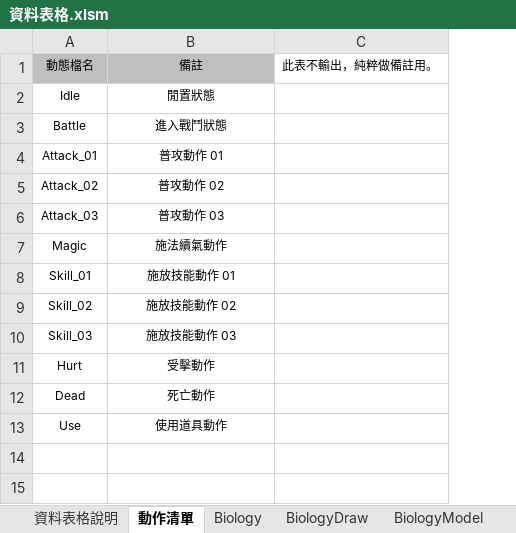
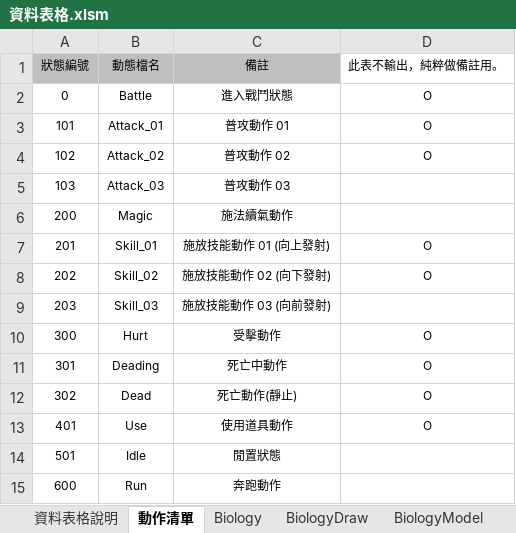
Before and after one commit to sakmor/uFantasy, an Excel workbook: 企劃資料/資料表格.xlsm, sheet 動作清單, drawn as a sheet; values as stored, in another font and other column widths than the file's, no borders; removed rows and columns are numbered as before the commit, all else as after; the diff names each change by its address in the sheet, - before the commit and + after, or states it on an @@ line.

```diff
--- a/企劃資料/資料表格.xlsm (sheet 動作清單)
+++ b/企劃資料/資料表格.xlsm (sheet 動作清單)
+column A (狀態編號), rows 2-10: 0 | 101 | 102 | 103 | 200 | 201 | 202 | 203 | 300; rows 12-13: 302 | 401
-column C (此表不輸出，純粹做備註用。), empty
+column D (此表不輸出，純粹做備註用。), rows 2-10: O | O | O |  |  | O | O |  | O; rows 12-13: O | O
-C7 (備註): 施放技能動作 01
+C7 (備註): 施放技能動作 01 (向上發射)
-C8 (備註): 施放技能動作 02
+C8 (備註): 施放技能動作 02 (向下發射)
-C9 (備註): 施放技能動作 03
+C9 (備註): 施放技能動作 03 (向前發射)
+row 11: 301 | Deading | 死亡中動作 | O
-C12 (備註): 死亡動作
+C12 (備註): 死亡動作(靜止)
@@ row 2 moved to row 14: 501 @@
+row 15: 600 | Run | 奔跑動作
```
Also changed, not shown: 35 other files.
